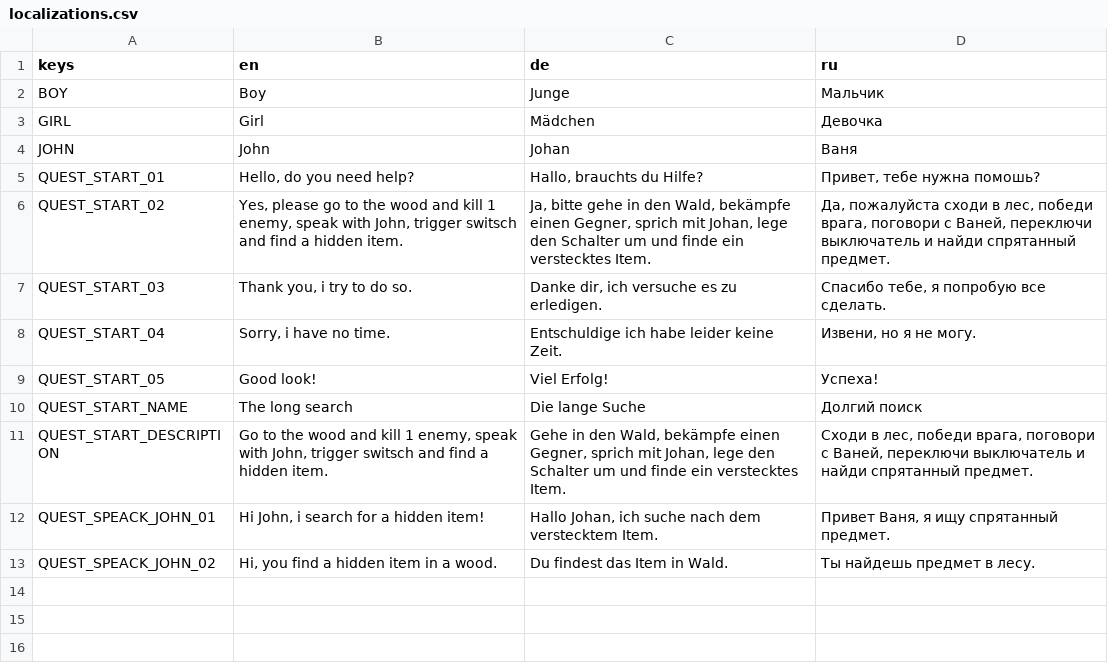
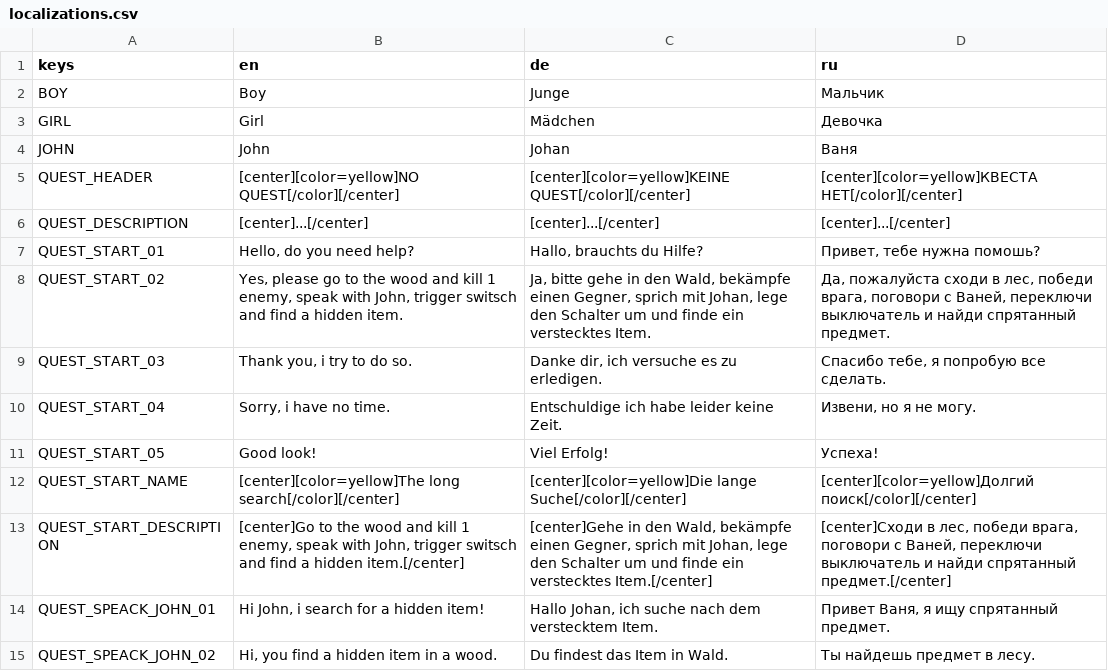
Before and after one commit to VP-GAMES/QuestEditor, a CSV file: localization/localizations.csv, drawn as a sheet.

Commit message:
V 0.5.9 QuestUI autoupdate added

```diff
--- a/localization/localizations.csv
+++ b/localization/localizations.csv
@@ -4,2 +4,4 @@ GIRL,Girl,Mädchen,Девочка
 JOHN,John,Johan,Ваня
+QUEST_HEADER,[center][color=yellow]NO QUEST[/color][/center],[center][color=yellow]KEINE QUEST[/color][/center],[center][color=yellow]КВЕСТА НЕТ[/color][/center]
+QUEST_DESCRIPTION,[center]...[/center],[center]...[/center],[center]...[/center]
 QUEST_START_01,"Hello, do you need help?","Hallo, brauchts du Hilfe?","Привет, тебе нужна помошь?"
@@ -9,4 +11,4 @@ QUEST_START_04,"Sorry, i have no time.",Entschuldige ich habe leider keine Zeit.
 QUEST_START_05,Good look!,Viel Erfolg!,Успеха!
-QUEST_START_NAME,The long search,Die lange Suche,Долгий поиск
-QUEST_START_DESCRIPTION,"Go to the wood and kill 1 enemy, speak with John, trigger switsch and find a hidden item.","Gehe in den Wald, bekämpfe einen Gegner, sprich mit Johan, lege den Schalter um und finde ein verstecktes Item.","Сходи в лес, победи врага, поговори с Ваней, переключи выключатель и найди спрятанный предмет."
+QUEST_START_NAME,[center][color=yellow]The long search[/color][/center],[center][color=yellow]Die lange Suche[/color][/center],[center][color=yellow]Долгий поиск[/color][/center]
+QUEST_START_DESCRIPTION,"[center]Go to the wood and kill 1 enemy, speak with John, trigger switsch and find a hidden item.[/center]","[center]Gehe in den Wald, bekämpfe einen Gegner, sprich mit Johan, lege den Schalter um und finde ein verstecktes Item.[/center]","[center]Сходи в лес, победи врага, поговори с Ваней, переключи выключатель и найди спрятанный предмет.[/center]"
 QUEST_SPEACK_JOHN_01,"Hi John, i search for a hidden item!","Hallo Johan, ich suche nach dem verstecktem Item.","Привет Ваня, я ищу спрятанный предмет."
```
Also changed, not shown: 10 other files.
